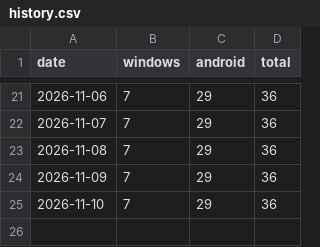
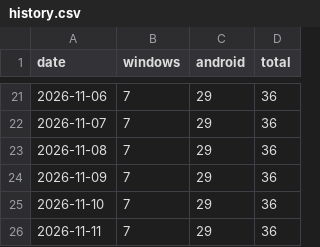
Before and after one commit to Preygle/KintounTV, a CSV file: history.csv, drawn as a sheet; only a part is shown, gaps mark what is left out.

```diff
--- a/history.csv
+++ b/history.csv
@@ -25 +25,2 @@ date,windows,android,total
 2026-11-10,7,29,36
+2026-11-11,7,29,36
```
Also changed, not shown: 1 other file.
